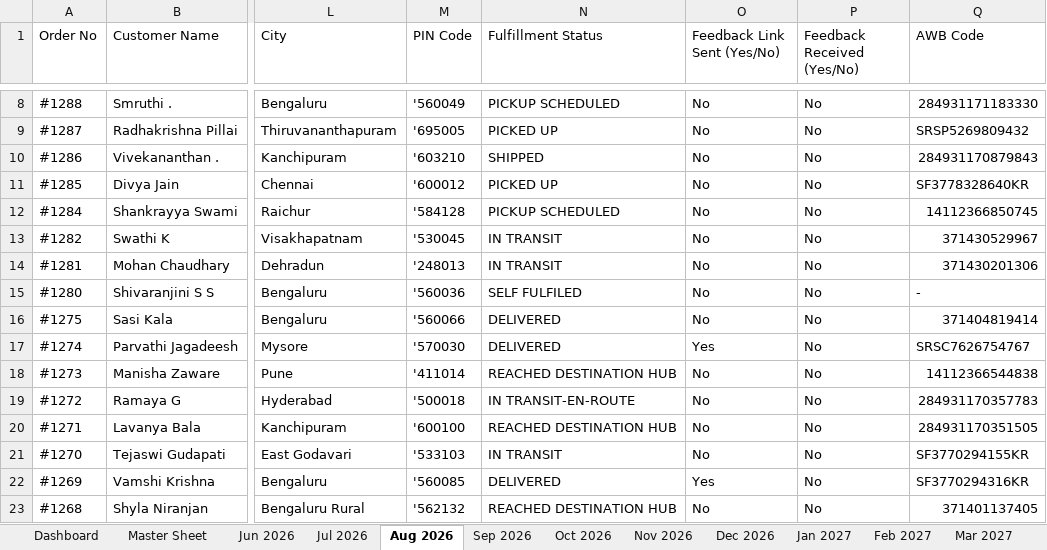
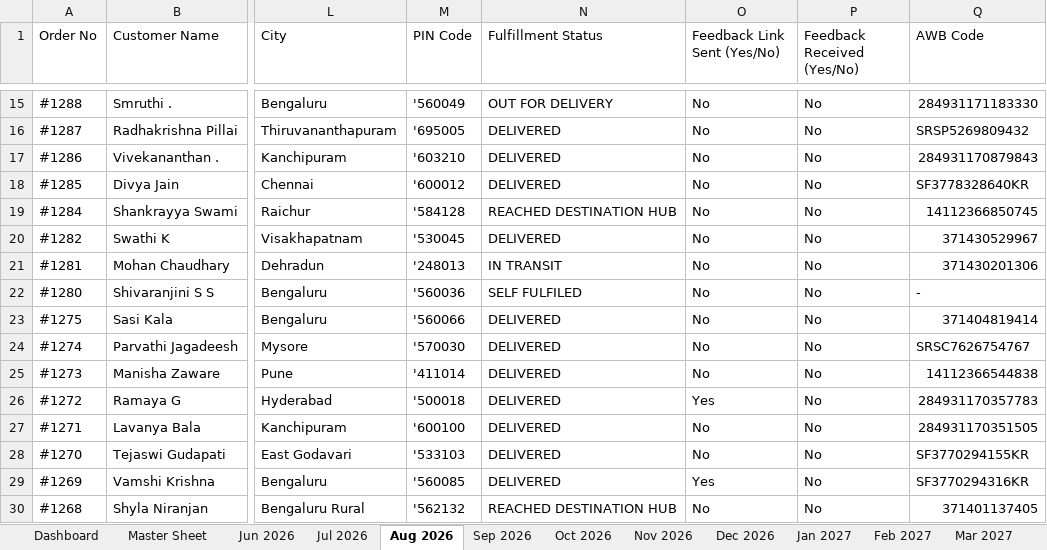
Before and after one commit to nrm-web/JANVI-AIKA-Website-Orders, an Excel workbook: Janvi_Consolidated_Orders_2026_2027.xlsx, sheet Aug 2026, drawn as a sheet; only a part is shown, gaps mark what is left out; values as stored, in another font and other column widths than the file's, no cell formats; addresses are those after the commit; the diff covers the shown part only; the diff names each change by its address in the sheet, - before the commit and + after, or states it on an @@ line.

```diff
--- a/Janvi_Consolidated_Orders_2026_2027.xlsx (sheet Aug 2026)
+++ b/Janvi_Consolidated_Orders_2026_2027.xlsx (sheet Aug 2026)
-N15 (Fulfillment Status): PICKUP SCHEDULED
+N15 (Fulfillment Status): OUT FOR DELIVERY
-N16 (Fulfillment Status): PICKED UP
+N16 (Fulfillment Status): DELIVERED
-N17 (Fulfillment Status): SHIPPED
+N17 (Fulfillment Status): DELIVERED
-N18 (Fulfillment Status): PICKED UP
+N18 (Fulfillment Status): DELIVERED
-N19 (Fulfillment Status): PICKUP SCHEDULED
+N19 (Fulfillment Status): REACHED DESTINATION HUB
-N20 (Fulfillment Status): IN TRANSIT
+N20 (Fulfillment Status): DELIVERED
-O24 (Feedback Link Sent (Yes/No)): Yes
+O24 (Feedback Link Sent (Yes/No)): No
-N25 (Fulfillment Status): REACHED DESTINATION HUB
+N25 (Fulfillment Status): DELIVERED
-N26 (Fulfillment Status): IN TRANSIT-EN-ROUTE
+N26 (Fulfillment Status): DELIVERED
-O26 (Feedback Link Sent (Yes/No)): No
+O26 (Feedback Link Sent (Yes/No)): Yes
-N27 (Fulfillment Status): REACHED DESTINATION HUB
+N27 (Fulfillment Status): DELIVERED
-N28 (Fulfillment Status): IN TRANSIT
+N28 (Fulfillment Status): DELIVERED
```
Also changed, not shown: 7 added rows and 21 edited cells elsewhere in this sheet, sheet Master Sheet, sheet Dashboard, sheet Jul 2026, cell formats, Janvi_4see_Magic_Dashboard_Master.xlsx, 1 other file.
